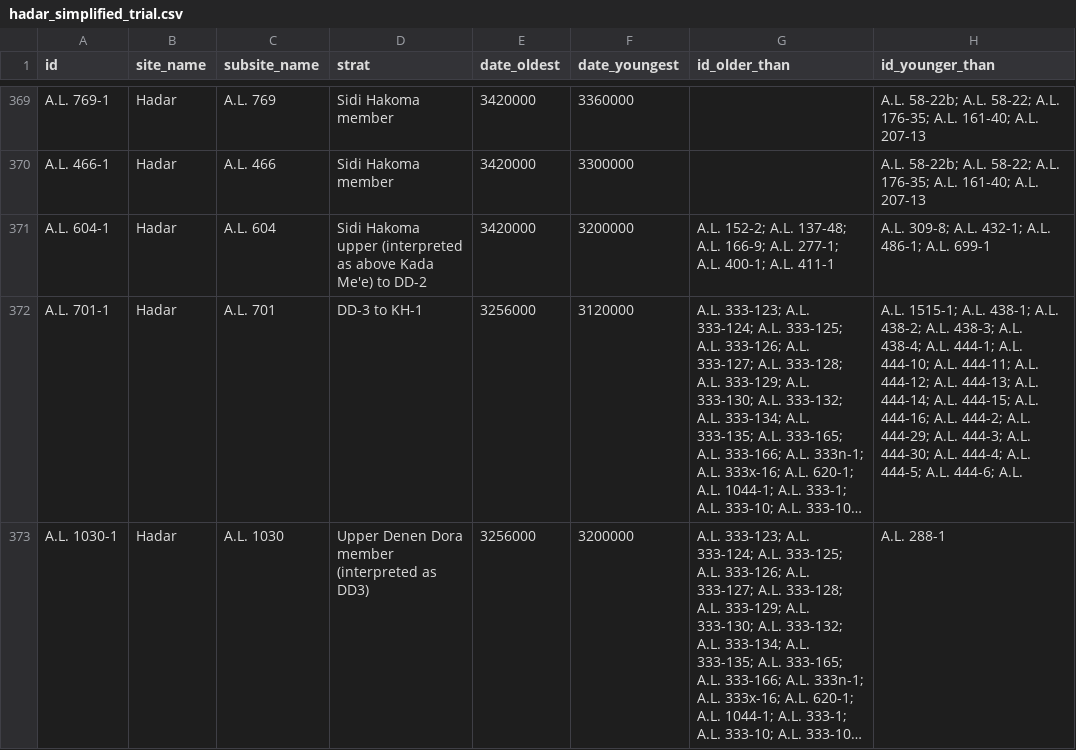
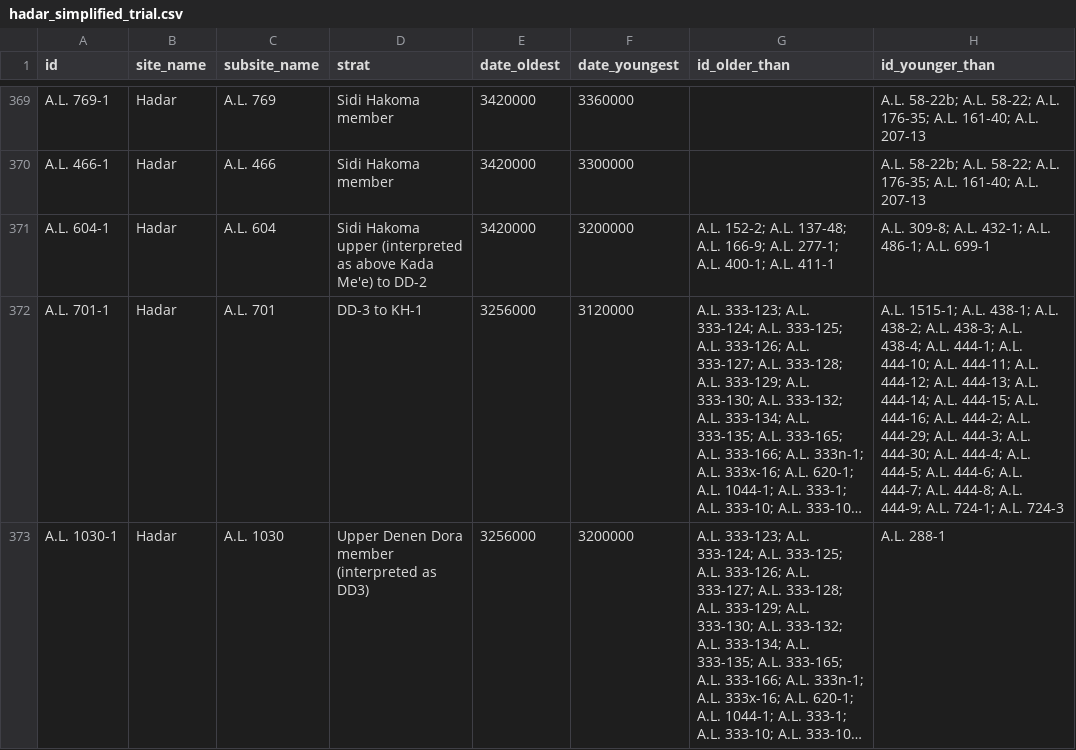
Before and after one commit to EvolEcolGroup/tidysdm, a CSV file: data-raw/hadar_simplified_trial.csv, drawn as a sheet; only a part is shown, gaps mark what is left out; long unchanged cells end in …; the diff names each change by its address in the sheet, - before the commit and + after, or states it on an @@ line.

```diff
--- a/data-raw/hadar_simplified_trial.csv
+++ b/data-raw/hadar_simplified_trial.csv
-H372 (id_younger_than): …444-6; A.L.
+H372 (id_younger_than): …444-6; A.L. 444-7; A.L. 444-8; A.L. 444-9; A.L. 724-1; A.L. 724-3
```
Also changed, not shown: data-raw/olduvai_basic_trial.csv, 1 other file.
